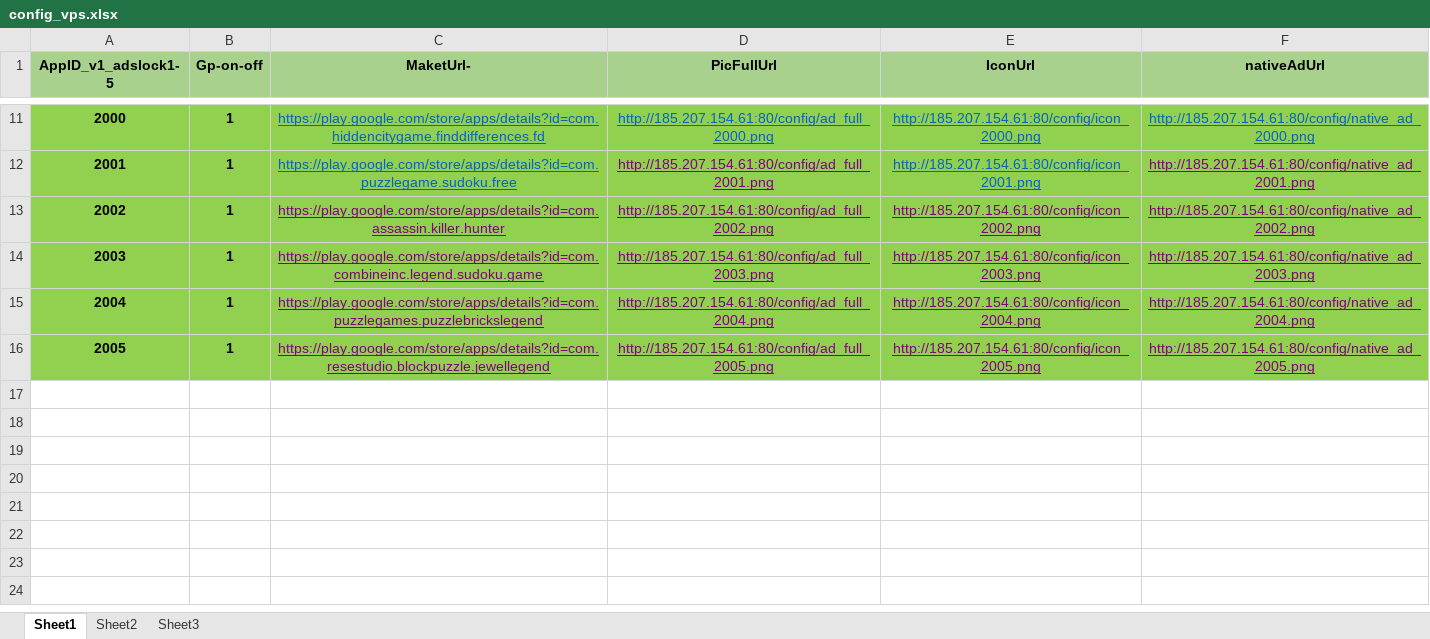
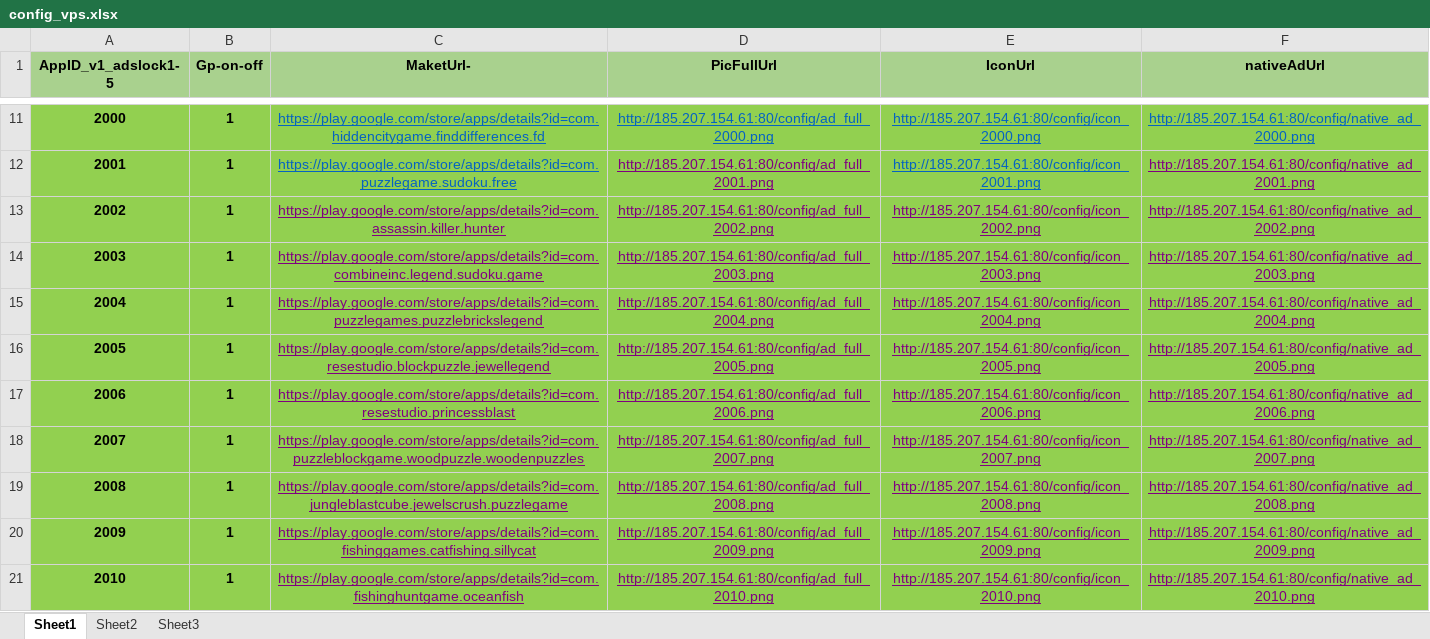
Before and after one commit to freeket/htgames, an Excel workbook: config/config_vps.xlsx, sheet Sheet1, drawn as a sheet; only a part is shown, gaps mark what is left out; values as stored, in another font and other column widths than the file's, no borders; the diff names each change by its address in the sheet, - before the commit and + after, or states it on an @@ line.

```diff
--- a/config/config_vps.xlsx (sheet Sheet1)
+++ b/config/config_vps.xlsx (sheet Sheet1)
+row 17: 2006 | 1 | https://play.google.com/store/apps/details?id=com.resestudio.princessblast | http://185.207.154.61:80/config/ad_full_2006.png | http://185.207.154.61:80/config/icon_2006.png | http://185.207.154.61:80/config/native_ad_2006.png
+row 18: 2007 | 1 | https://play.google.com/store/apps/details?id=com.puzzleblockgame.woodpuzzle.woodenpuzzles | http://185.207.154.61:80/config/ad_full_2007.png | http://185.207.154.61:80/config/icon_2007.png | http://185.207.154.61:80/config/native_ad_2007.png
+row 19: 2008 | 1 | https://play.google.com/store/apps/details?id=com.jungleblastcube.jewelscrush.puzzlegame | http://185.207.154.61:80/config/ad_full_2008.png | http://185.207.154.61:80/config/icon_2008.png | http://185.207.154.61:80/config/native_ad_2008.png
+row 20: 2009 | 1 | https://play.google.com/store/apps/details?id=com.fishinggames.catfishing.sillycat | http://185.207.154.61:80/config/ad_full_2009.png | http://185.207.154.61:80/config/icon_2009.png | http://185.207.154.61:80/config/native_ad_2009.png
+row 21: 2010 | 1 | https://play.google.com/store/apps/details?id=com.fishinghuntgame.oceanfish | http://185.207.154.61:80/config/ad_full_2010.png | http://185.207.154.61:80/config/icon_2010.png | http://185.207.154.61:80/config/native_ad_2010.png
```
Also changed, not shown: config/config.xlsx, 32 other files.
